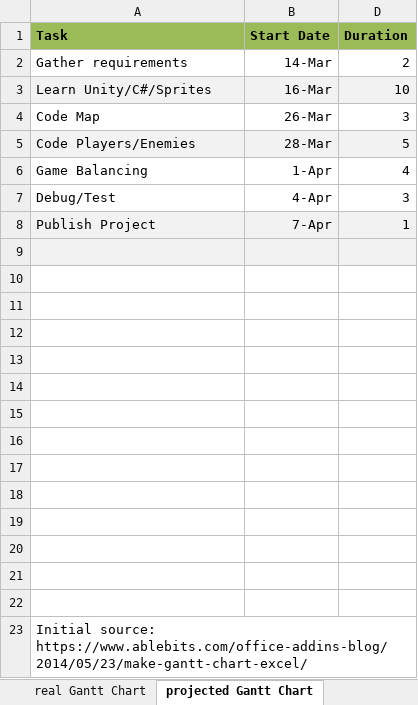
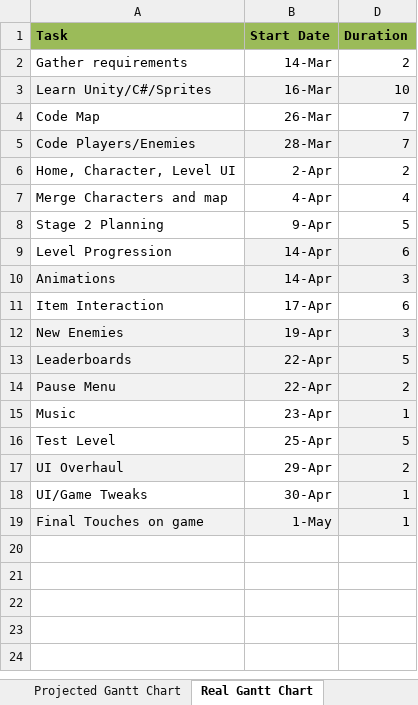
Before and after one commit to zmcgrath96/FinalProject, an Excel workbook: Documentation/gantt-chart.xlsx, sheet Real Gantt Chart, drawn as a sheet; values as stored, in another font and other column widths than the file's, no borders; charts and pictures not drawn; removed rows and columns are numbered as before the commit, all else as after; the diff names each change by its address in the sheet, - before the commit and + after, or states it on an @@ line.

Commit message:
Updated Gantt Chart

```diff
--- a/Documentation/gantt-chart.xlsx (sheet Real Gantt Chart)
+++ b/Documentation/gantt-chart.xlsx (sheet Real Gantt Chart)
-sheet tab: real Gantt Chart
+sheet tab: Projected Gantt Chart
-sheet tab: projected Gantt Chart
+sheet tab: Real Gantt Chart
-D4 (Duration): 3
+D4 (Duration): 7
-D5 (Duration): 5
+D5 (Duration): 7
-row 6: Game Balancing | 1-Apr | 4
-row 7: Debug/Test | 4-Apr | 3
-row 8: Publish Project | 7-Apr | 1
-row 6: (empty)
+row 6: Home, Character, Level UI | 2-Apr | 2
-A6:B6 fill: #F2F2F2
+A6:B6 fill: none
-D6 fill: #F2F2F2
+D6 fill: none
-row 7: (empty)
+row 7: Merge Characters and map | 4-Apr | 4
-row 8: (empty)
+row 8: Stage 2 Planning | 9-Apr | 5
-row 9: (empty)
+row 9: Level Progression | 14-Apr | 6
-B9 fill: none
+B9 fill: #F2F2F2
-D9:D10 fill: none
+D9:D10 fill: #F2F2F2
-row 10: (empty)
+row 10: Animations | 14-Apr | 3
-A10:B10 fill: none
+A10:B10 fill: #F2F2F2
-row 11: (empty)
+row 11: Item Interaction | 17-Apr | 6
-row 12: (empty)
+row 12: New Enemies | 19-Apr | 3
-A12:B14 fill: none
+A12:B14 fill: #F2F2F2
-D12:D19 fill: none
+D12:D19 fill: #F2F2F2
-row 13: (empty)
+row 13: Leaderboards | 22-Apr | 5
-row 14: (empty)
+row 14: Pause Menu | 22-Apr | 2
-row 15: (empty)
+row 15: Music | 23-Apr | 1
-row 16: (empty)
+row 16: Test Level | 25-Apr | 5
-row 17: (empty)
+row 17: UI Overhaul | 29-Apr | 2
-A17 fill: none
+A17 fill: #F2F2F2
-row 18: (empty)
+row 18: UI/Game Tweaks | 30-Apr | 1
-row 19: (empty)
+row 19: Final Touches on game | 1-May | 1
-A19:B19 fill: none
+A19:B19 fill: #F2F2F2
-row 23: Initial source: https://www.ablebits.com/office-addins-blog/2014/05/23/make-gantt-chart-excel/
```
Also changed, not shown: hidden cells, charts or pictures.
